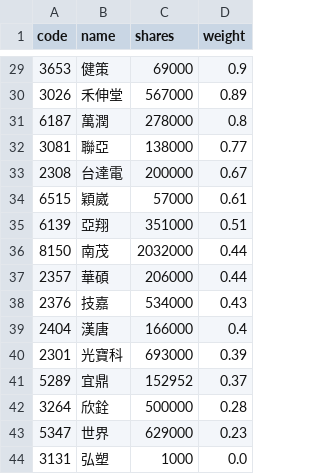
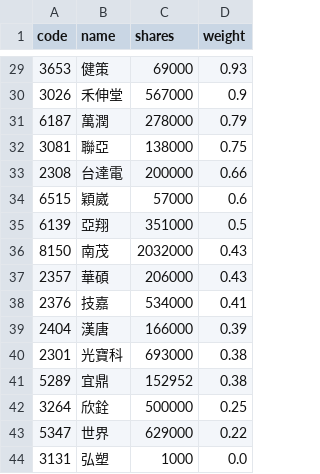
Before and after one commit to 4ru1013/capital-etf-00992a-portfolio, a CSV file: data/out/holdings/00992A_latest.csv, drawn as a sheet; only a part is shown, gaps mark what is left out; the diff covers the shown part only.

```diff
--- a/data/out/holdings/00992A_latest.csv
+++ b/data/out/holdings/00992A_latest.csv
@@ -29,16 +29,16 @@
-3653,健策,69000,0.9
-3026,禾伸堂,567000,0.89
-6187,萬潤,278000,0.8
-3081,聯亞,138000,0.77
-2308,台達電,200000,0.67
-6515,穎崴,57000,0.61
-6139,亞翔,351000,0.51
-8150,南茂,2032000,0.44
-2357,華碩,206000,0.44
-2376,技嘉,534000,0.43
-2404,漢唐,166000,0.4
-2301,光寶科,693000,0.39
-5289,宜鼎,152952,0.37
-3264,欣銓,500000,0.28
-5347,世界,629000,0.23
+3653,健策,69000,0.93
+3026,禾伸堂,567000,0.9
+6187,萬潤,278000,0.79
+3081,聯亞,138000,0.75
+2308,台達電,200000,0.66
+6515,穎崴,57000,0.6
+6139,亞翔,351000,0.5
+8150,南茂,2032000,0.43
+2357,華碩,206000,0.43
+2376,技嘉,534000,0.41
+2404,漢唐,166000,0.39
+2301,光寶科,693000,0.38
+5289,宜鼎,152952,0.38
+3264,欣銓,500000,0.25
+5347,世界,629000,0.22
 3131,弘塑,1000,0.0
```
Also changed, not shown: 5 added rows, 5 removed rows and 22 edited cells elsewhere in this file, data/out/00992A_latest.csv, 4 other files.
